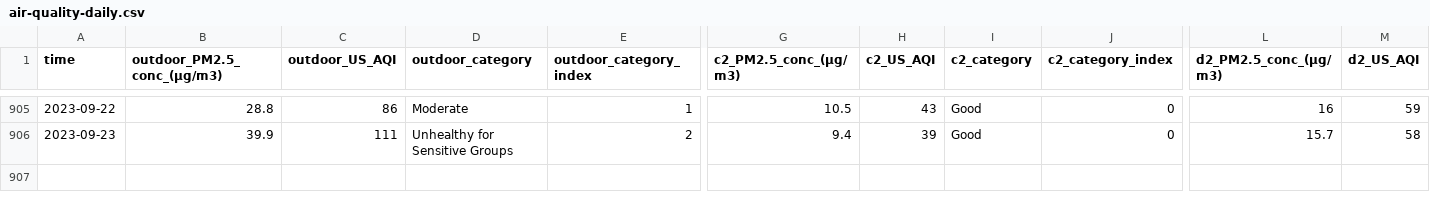
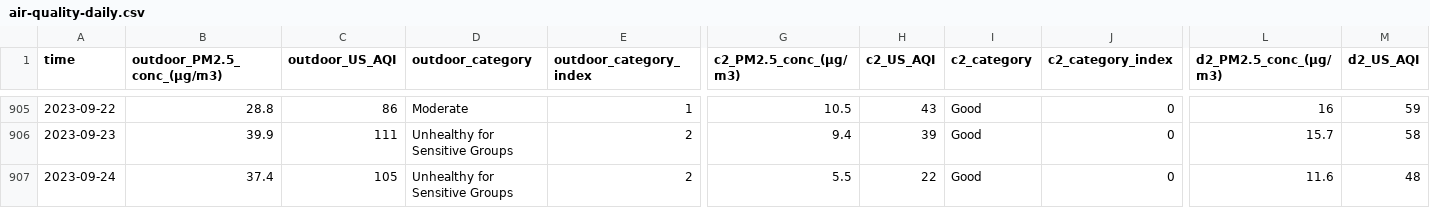
Before and after one commit to RitinDev/CITIES-data-scraper-test, a CSV file: air-quality/air-quality-daily.csv, drawn as a sheet; only a part is shown, gaps mark what is left out; rows hold the shown columns only; the diff names each change by its address in the sheet, - before the commit and + after, or states it on an @@ line.

```diff
--- a/air-quality/air-quality-daily.csv
+++ b/air-quality/air-quality-daily.csv
+row 907: 2023-09-24 | 37.4 | 105 | Unhealthy for Sensitive Groups | 2 | 5.5 | 22 | Good | 0 | 11.6 | 48
```
Also changed, not shown: 2 other files.
